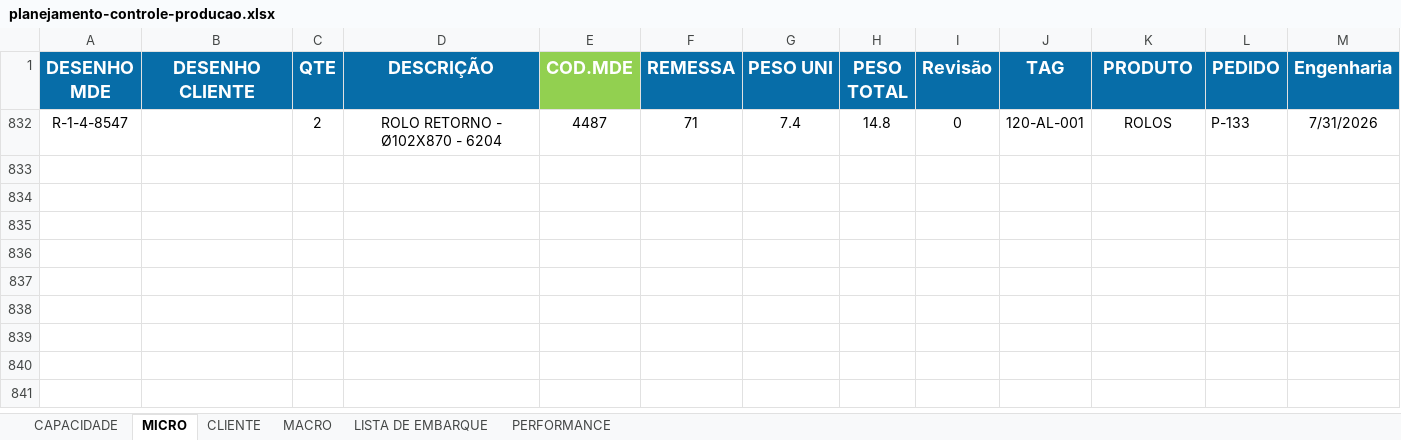
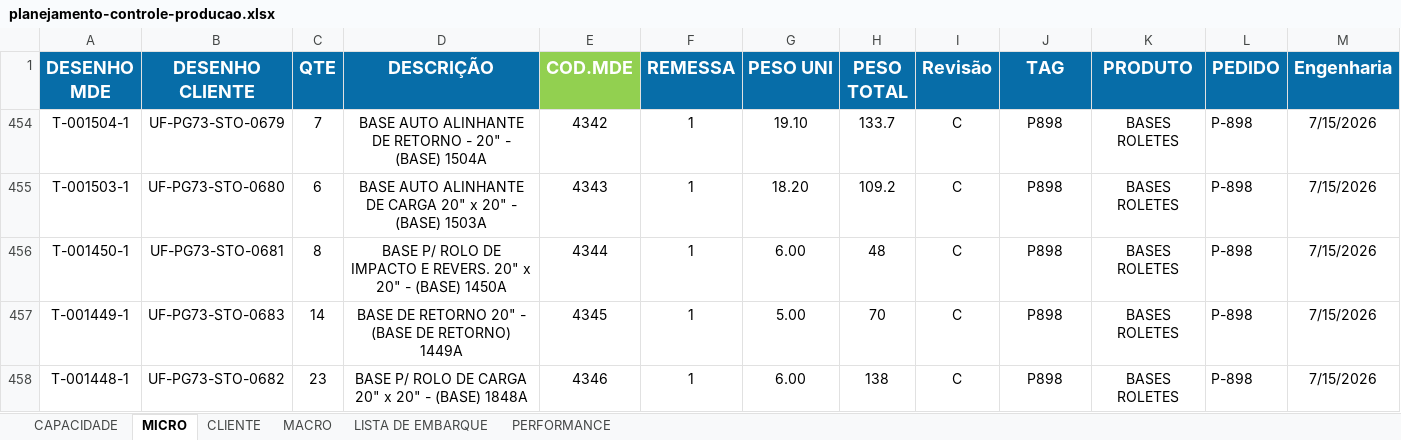
Before and after one commit to gezielseveriano-ui/Deshboardproducao, an Excel workbook: planejamento-controle-producao.xlsx, sheet MICRO, drawn as a sheet; only a part is shown; values as stored, in another font and other column widths than the file's, no borders; conditional formats and table styles not drawn; removed rows and columns are numbered as before the commit, all else as after; rows hold the shown columns only; the diff names each change by its address in the sheet, - before the commit and + after, or states it on an @@ line.

Commit message:
Add files via upload

```diff
--- a/planejamento-controle-producao.xlsx (sheet MICRO)
+++ b/planejamento-controle-producao.xlsx (sheet MICRO)
@@ row 832 hidden: R-1-4-8547 |  | 2 | ROLO RETORNO - Ø102X870 - 6204 | 4487 | 71 | 7.4 | 14.8 | 0 | 120-AL-001 | ROLOS | P-133 | 7/31/2026 @@
+row 454: T-001504-1 | UF-PG73-STO-0679 | 7 | BASE AUTO ALINHANTE DE RETORNO - 20" - (BASE) 1504A | 4342 | 1 | 19.10 | 133.7 | C | P898 | BASES ROLETES | P-898 | 7/15/2026
+row 455: T-001503-1 | UF-PG73-STO-0680 | 6 | BASE AUTO ALINHANTE DE CARGA 20" x 20" - (BASE) 1503A | 4343 | 1 | 18.20 | 109.2 | C | P898 | BASES ROLETES | P-898 | 7/15/2026
+row 456: T-001450-1 | UF-PG73-STO-0681 | 8 | BASE P/ ROLO DE IMPACTO E REVERS. 20" x 20" - (BASE) 1450A | 4344 | 1 | 6.00 | 48 | C | P898 | BASES ROLETES | P-898 | 7/15/2026
+row 457: T-001449-1 | UF-PG73-STO-0683 | 14 | BASE DE RETORNO 20" - (BASE DE RETORNO) 1449A | 4345 | 1 | 5.00 | 70 | C | P898 | BASES ROLETES | P-898 | 7/15/2026
+row 458: T-001448-1 | UF-PG73-STO-0682 | 23 | BASE P/ ROLO DE CARGA 20" x 20" - (BASE) 1848A | 4346 | 1 | 6.00 | 138 | C | P898 | BASES ROLETES | P-898 | 7/15/2026
```
Also changed, not shown: hidden cells.
